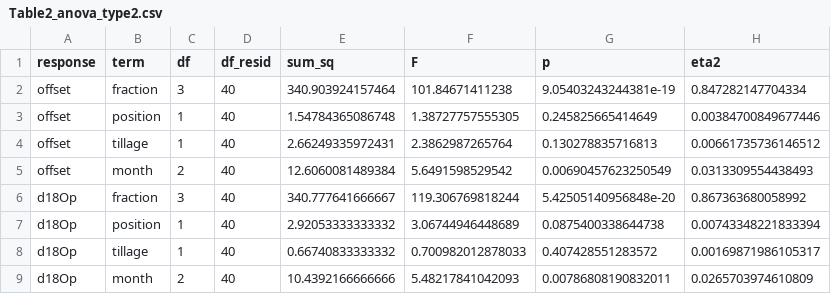
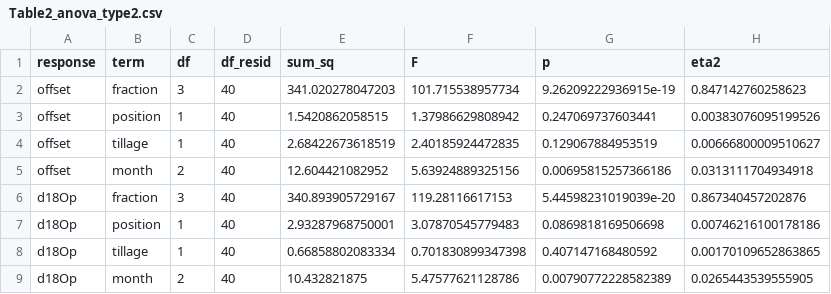
Before and after one commit to Arfania-coder/legacy-P-isotopes, a CSV file: output/tables/Table2_anova_type2.csv, drawn as a sheet; only a part is shown; the diff covers the shown part only.

```diff
--- a/output/tables/Table2_anova_type2.csv
+++ b/output/tables/Table2_anova_type2.csv
@@ -1,9 +1,9 @@
 "response","term","df","df_resid","sum_sq","F","p","eta2"
-"offset","fraction",3,40,340.903924157464,101.84671411238,9.05403243244381e-19,0.847282147704334
-"offset","position",1,40,1.54784365086748,1.38727757555305,0.245825665414649,0.00384700849677446
-"offset","tillage",1,40,2.66249335972431,2.3862987265764,0.130278835716813,0.00661735736146512
-"offset","month",2,40,12.6060081489384,5.6491598529542,0.00690457623250549,0.0313309554438493
-"d18Op","fraction",3,40,340.777641666667,119.306769818244,5.42505140956848e-20,0.867363680058992
-"d18Op","position",1,40,2.92053333333332,3.06744946448689,0.0875400338644738,0.00743348221833394
-"d18Op","tillage",1,40,0.66740833333332,0.700982012878033,0.407428551283572,0.00169871986105317
-"d18Op","month",2,40,10.4392166666666,5.48217841042093,0.00786808190832011,0.0265703974610809
+"offset","fraction",3,40,341.020278047203,101.715538957734,9.26209222936915e-19,0.847142760258623
+"offset","position",1,40,1.5420862058515,1.37986629808942,0.247069737603441,0.00383076095199526
+"offset","tillage",1,40,2.68422673618519,2.40185924472835,0.129067884953519,0.00666800009510627
+"offset","month",2,40,12.604421082952,5.63924889325156,0.00695815257366186,0.0313111704934918
+"d18Op","fraction",3,40,340.893905729167,119.28116617153,5.44598231019039e-20,0.867340457202876
+"d18Op","position",1,40,2.93287968750001,3.07870545779483,0.0869818169506698,0.00746216100178186
+"d18Op","tillage",1,40,0.66858802083334,0.701830899347398,0.407147168480592,0.00170109652863865
+"d18Op","month",2,40,10.432821875,5.47577621128786,0.00790772228582389,0.0265443539555905
```
Also changed, not shown: 12 edited cells elsewhere in this file, output/tables/Figure3_equilibrium_bands.csv, output/tables/Sect3.4_means_by_fraction_and_date.csv, 41 other files.
